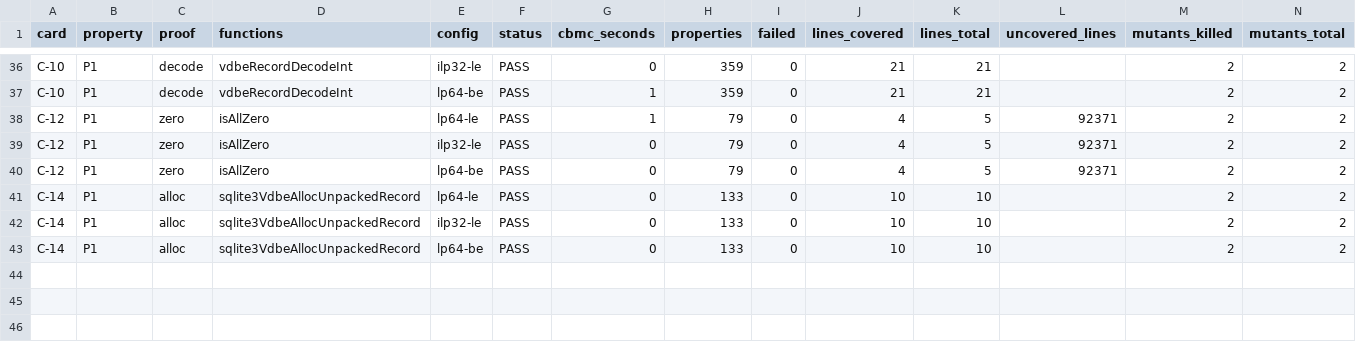
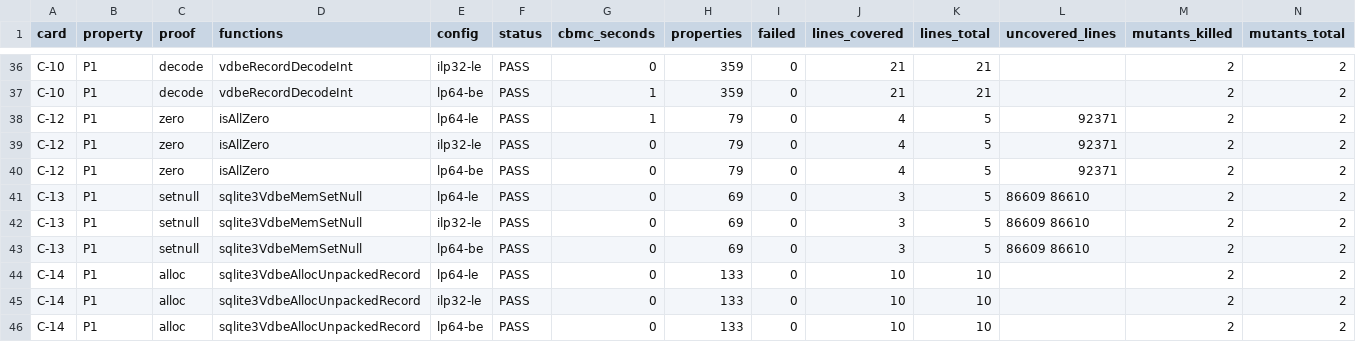
Before and after one commit to zpconn/proving-sqlite, a CSV file: results.csv, drawn as a sheet; only a part is shown, gaps mark what is left out; rows hold the shown columns only; the diff names each change by its address in the sheet, - before the commit and + after, or states it on an @@ line.

Commit message:
C-13: results after merge
Campaign: results and gate log for C-13 r1; RESULT gate C-13 PASS 198s 0 failed
Campaign-Step: 78130f6d4cfa4c9b

```diff
--- a/results.csv
+++ b/results.csv
+row 41: C-13 | P1 | setnull | sqlite3VdbeMemSetNull | lp64-le | PASS | 0 | 69 | 0 | 3 | 5 | 86609 86610 | 2 | 2
+row 42: C-13 | P1 | setnull | sqlite3VdbeMemSetNull | ilp32-le | PASS | 0 | 69 | 0 | 3 | 5 | 86609 86610 | 2 | 2
+row 43: C-13 | P1 | setnull | sqlite3VdbeMemSetNull | lp64-be | PASS | 0 | 69 | 0 | 3 | 5 | 86609 86610 | 2 | 2
```
Also changed, not shown: 4 other files.
